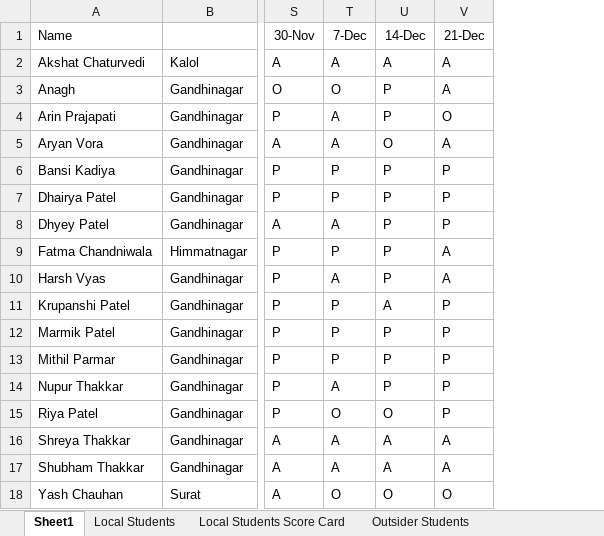
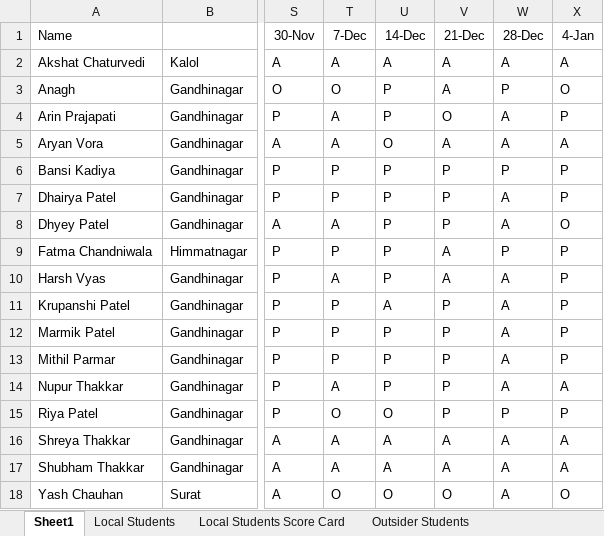
Before and after one commit to alakhpandya/all_batches, an Excel workbook: 2024AIDataScienceGNRGeneral/Attendance.xlsx, sheet Sheet1, drawn as a sheet; only a part is shown, gaps mark what is left out; values as stored, in another font and other column widths than the file's, no borders; the diff names each change by its address in the sheet, - before the commit and + after, or states it on an @@ line.

```diff
--- a/2024AIDataScienceGNRGeneral/Attendance.xlsx (sheet Sheet1)
+++ b/2024AIDataScienceGNRGeneral/Attendance.xlsx (sheet Sheet1)
+column W (28-Dec), rows 2-18: A | P | A | A | P | A | A | P | A | A | A | A | A | P | A | A | A
+column X (4-Jan), rows 2-18: A | O | P | A | P | P | O | P | P | P | P | P | A | P | A | A | O
```
Also changed, not shown: 2024AIDataScienceGNRClub/Advanced Excel/dec21.xlsx, 2024AIDataScienceGNRClub/Attendance.xlsx, 38 other files.
